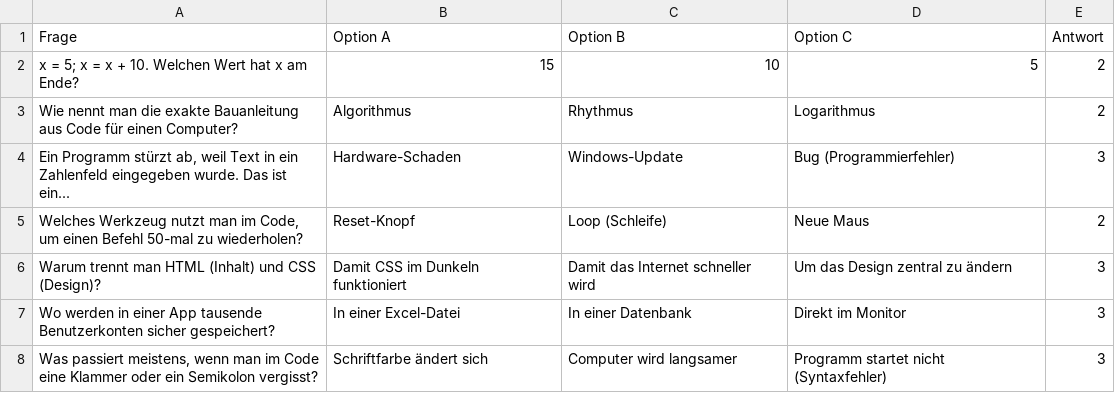
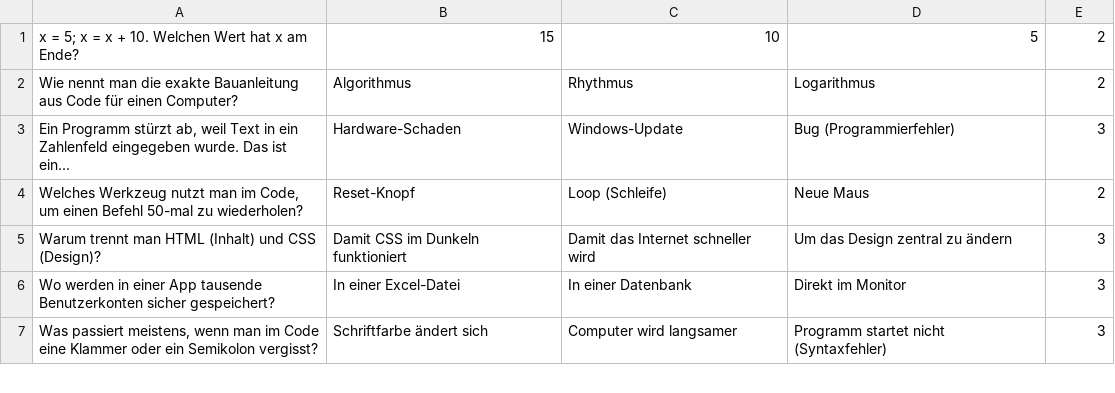
Before and after one commit to KeepCalmStayCalm/BuzzerGame_2026_IAE, a CSV file: resources/BuzzerGame_FULL_DE.csv, drawn as a sheet; only a part is shown.

Commit message:
Update BuzzerGame_FULL_DE.csv

```diff
--- a/resources/BuzzerGame_FULL_DE.csv
+++ b/resources/BuzzerGame_FULL_DE.csv
@@ -1,2 +1 @@
-Frage;Option A;Option B;Option C;Antwort
 "x = 5; x = x + 10. Welchen Wert hat x am Ende?";15;10;5;2
```
